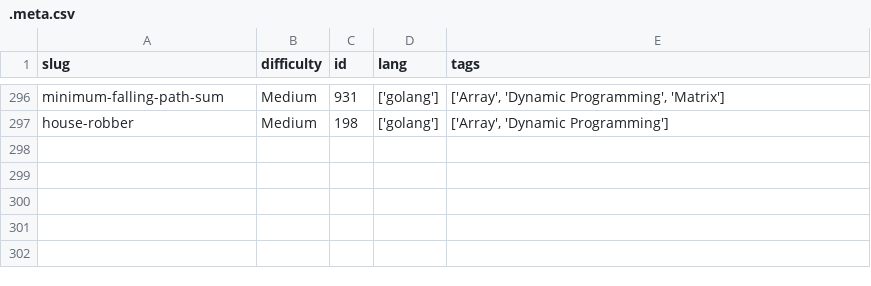
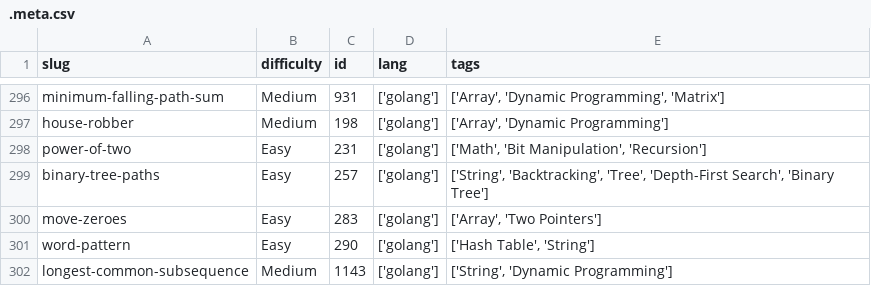
Before and after one commit to dimaglushkov/solutions, a CSV file: leetcode/.meta.csv, drawn as a sheet; only a part is shown, gaps mark what is left out.

```diff
--- a/leetcode/.meta.csv
+++ b/leetcode/.meta.csv
@@ -297 +297,6 @@ minimum-falling-path-sum,Medium,931,['golang'],"['Array', 'Dynamic Programming',
 house-robber,Medium,198,['golang'],"['Array', 'Dynamic Programming']"
+power-of-two,Easy,231,['golang'],"['Math', 'Bit Manipulation', 'Recursion']"
+binary-tree-paths,Easy,257,['golang'],"['String', 'Backtracking', 'Tree', 'Depth-First Search', 'Binary Tree']"
+move-zeroes,Easy,283,['golang'],"['Array', 'Two Pointers']"
+word-pattern,Easy,290,['golang'],"['Hash Table', 'String']"
+longest-common-subsequence,Medium,1143,['golang'],"['String', 'Dynamic Programming']"
```
Also changed, not shown: 9 other files.
